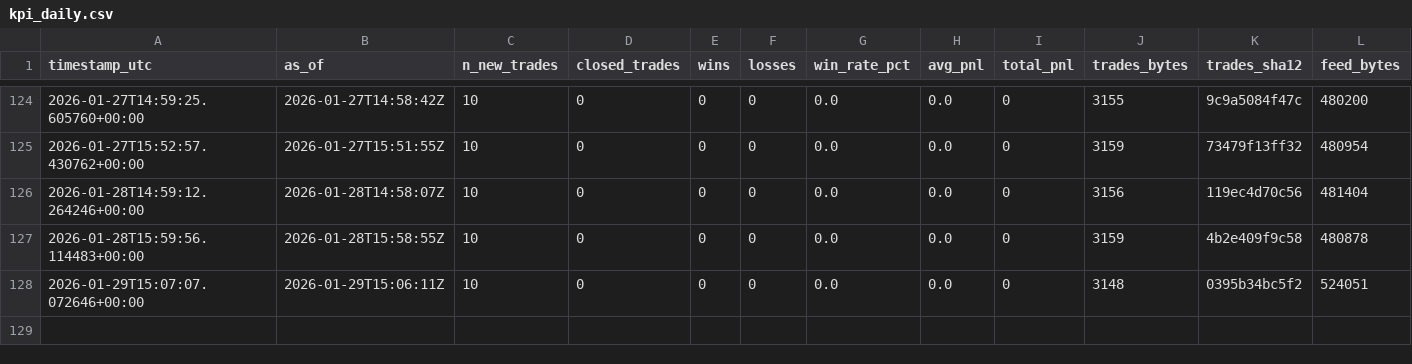
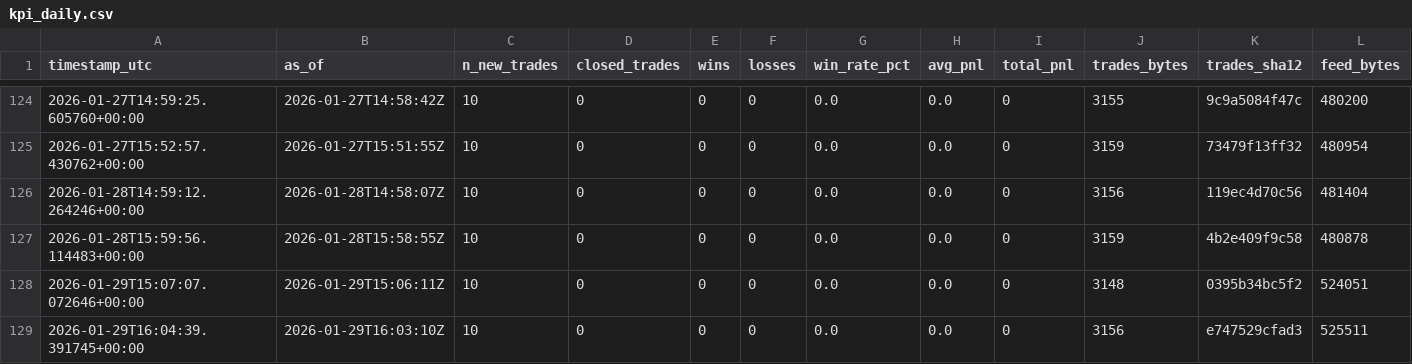
Before and after one commit to sanderh203/tk-daily-feed, a CSV file: kpi/kpi_daily.csv, drawn as a sheet; only a part is shown, gaps mark what is left out; rows hold the shown columns only; the diff names each change by its address in the sheet, - before the commit and + after, or states it on an @@ line.

```diff
--- a/kpi/kpi_daily.csv
+++ b/kpi/kpi_daily.csv
+row 129: 2026-01-29T16:04:39.391745+00:00 | 2026-01-29T16:03:10Z | 10 | 0 | 0 | 0 | 0.0 | 0.0 | 0 | 3156 | e747529cfad3 | 525511
```
Also changed, not shown: 3 other files.
